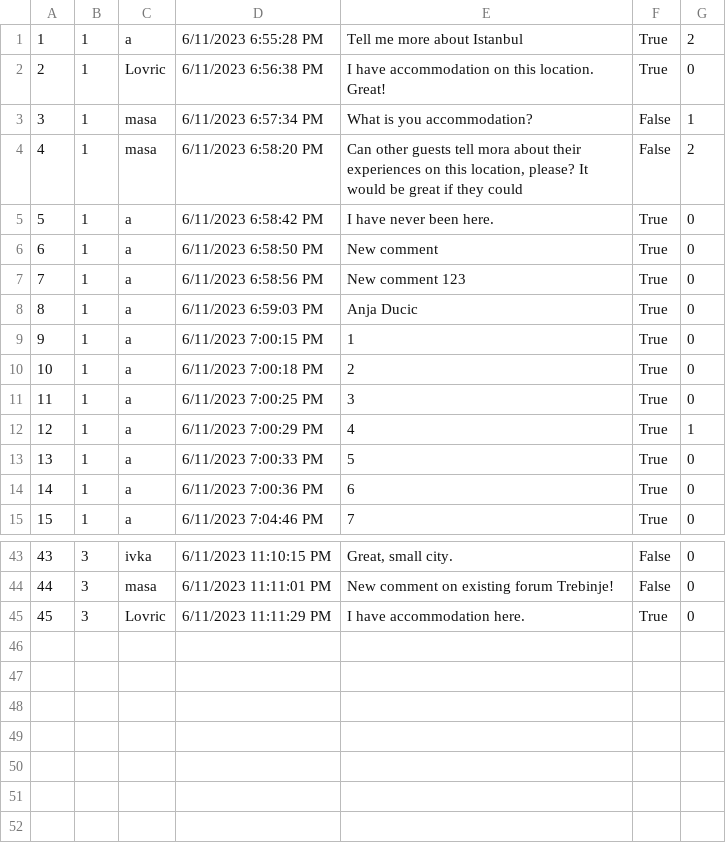
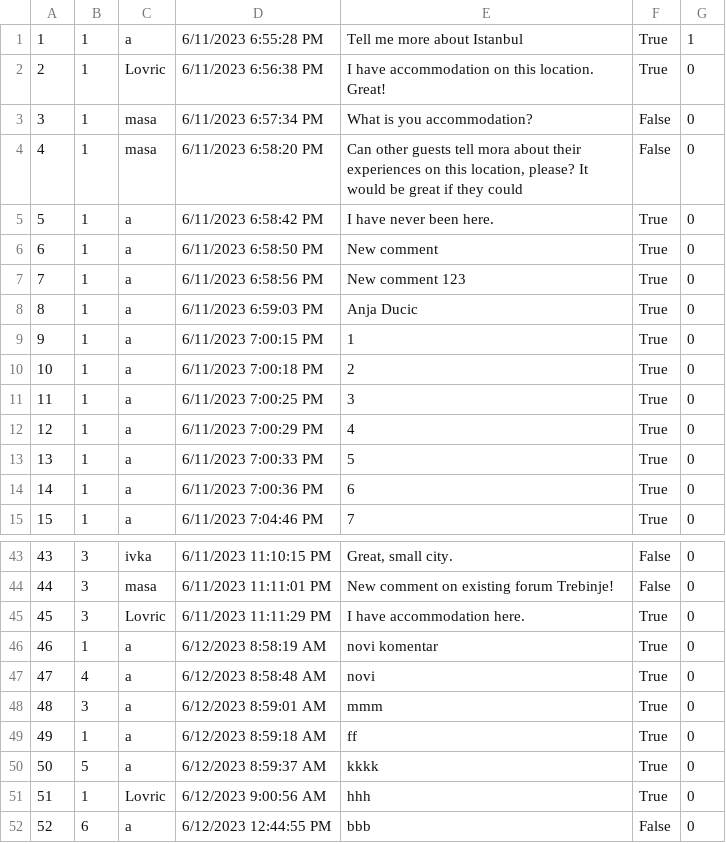
Before and after one commit to anjalovric/Tim1, a CSV file: InitialProject/Resources/Data/forumComments.csv, drawn as a sheet; only a part is shown, gaps mark what is left out.

```diff
--- a/InitialProject/Resources/Data/forumComments.csv
+++ b/InitialProject/Resources/Data/forumComments.csv
@@ -1,5 +1,5 @@
-1|1|a|6/11/2023 6:55:28 PM|Tell me more about Istanbul|True|2
+1|1|a|6/11/2023 6:55:28 PM|Tell me more about Istanbul|True|1
 2|1|Lovric|6/11/2023 6:56:38 PM|I have accommodation on this location. Great!|True|0
-3|1|masa|6/11/2023 6:57:34 PM|What is you accommodation?|False|1
-4|1|masa|6/11/2023 6:58:20 PM|Can other guests tell mora about their experiences on this location, please? It would be great if they could|False|2
+3|1|masa|6/11/2023 6:57:34 PM|What is you accommodation?|False|0
+4|1|masa|6/11/2023 6:58:20 PM|Can other guests tell mora about their experiences on this location, please? It would be great if they could|False|0
 5|1|a|6/11/2023 6:58:42 PM|I have never been here.|True|0
@@ -11,3 +11,3 @@
 11|1|a|6/11/2023 7:00:25 PM|3|True|0
-12|1|a|6/11/2023 7:00:29 PM|4|True|1
+12|1|a|6/11/2023 7:00:29 PM|4|True|0
 13|1|a|6/11/2023 7:00:33 PM|5|True|0
@@ -45 +45,8 @@
 45|3|Lovric|6/11/2023 11:11:29 PM|I have accommodation here.|True|0
+46|1|a|6/12/2023 8:58:19 AM|novi komentar|True|0
+47|4|a|6/12/2023 8:58:48 AM|novi|True|0
+48|3|a|6/12/2023 8:59:01 AM|mmm|True|0
+49|1|a|6/12/2023 8:59:18 AM|ff|True|0
+50|5|a|6/12/2023 8:59:37 AM|kkkk|True|0
+51|1|Lovric|6/12/2023 9:00:56 AM|hhh|True|0
+52|6|a|6/12/2023 12:44:55 PM|bbb|False|0
```
Also changed, not shown: InitialProject/Resources/Data/accommodationReservations.csv, InitialProject/Resources/Data/accommodationReviewImages.csv, 8 other files.
